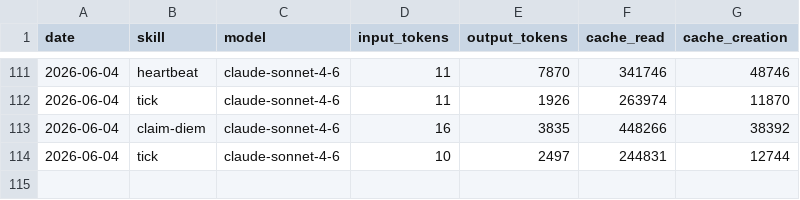
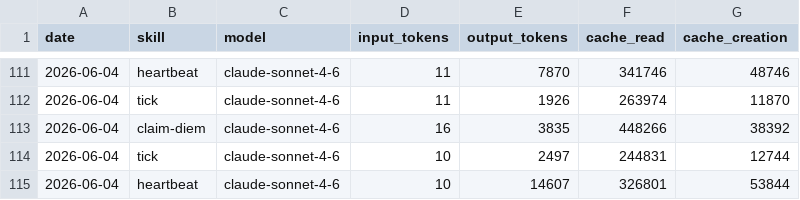
Before and after one commit to antfleet-ops/agent-autonomopoly, a CSV file: memory/token-usage.csv, drawn as a sheet; only a part is shown, gaps mark what is left out; the diff names each change by its address in the sheet, - before the commit and + after, or states it on an @@ line.

Commit message:
chore(heartbeat): auto-commit 2026-06-04

```diff
--- a/memory/token-usage.csv
+++ b/memory/token-usage.csv
+row 115: 2026-06-04 | heartbeat | claude-sonnet-4-6 | 10 | 14607 | 326801 | 53844
```
Also changed, not shown: 3 other files.
